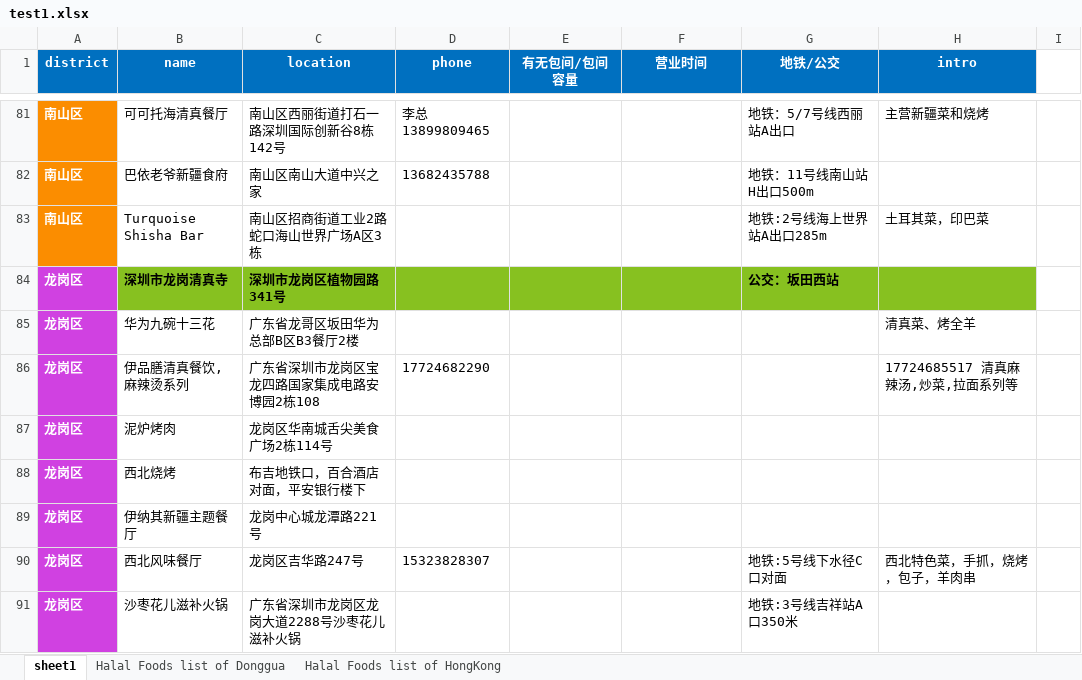
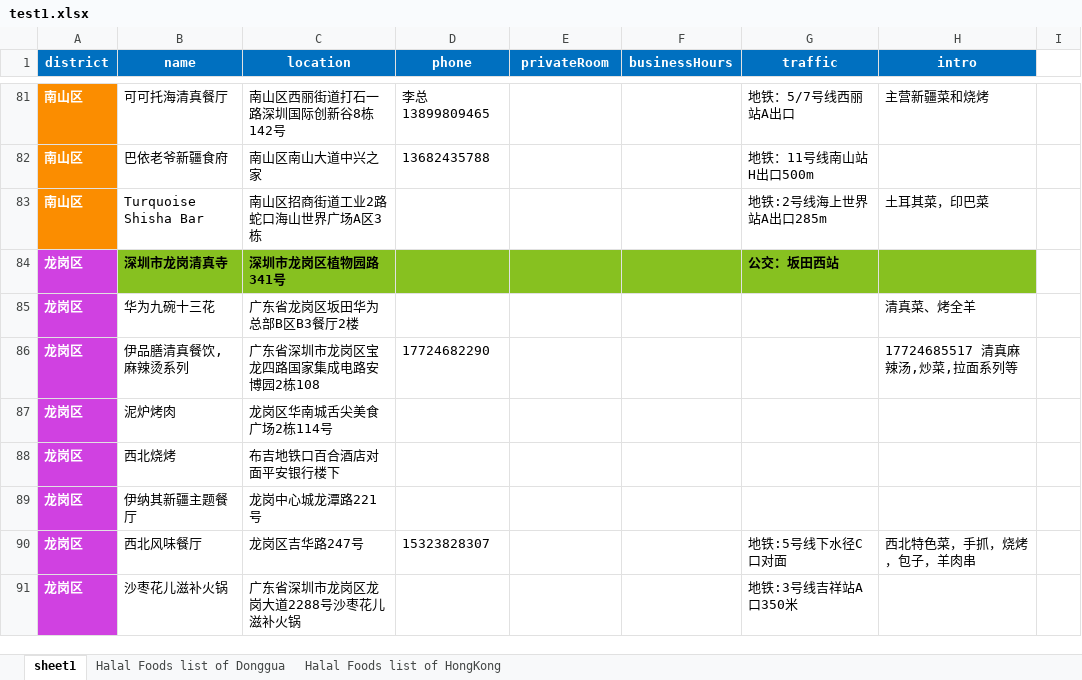
Before and after one commit to RicoLy/nodeTest, an Excel workbook: excel/getLocation/test1.xlsx, sheet sheet1, drawn as a sheet; only a part is shown, gaps mark what is left out; values as stored, in another font and other column widths than the file's, no borders; the diff names each change by its address in the sheet, - before the commit and + after, or states it on an @@ line.

```diff
--- a/excel/getLocation/test1.xlsx (sheet sheet1)
+++ b/excel/getLocation/test1.xlsx (sheet sheet1)
-E1: 有无包间/包间容量
+E1: privateRoom
-F1: 营业时间
+F1: businessHours
-G1: 地铁/公交
+G1: traffic
-C85 (location): 广东省龙哥区坂田华为总部B区B3餐厅2楼
+C85 (location): 广东省龙岗区坂田华为总部B区B3餐厅2楼
-C88 (location): 布吉地铁口，百合酒店对面，平安银行楼下
+C88 (location): 布吉地铁口百合酒店对面平安银行楼下
```
Also changed, not shown: excel/getLocation/test2.xlsx, 4 other files.
